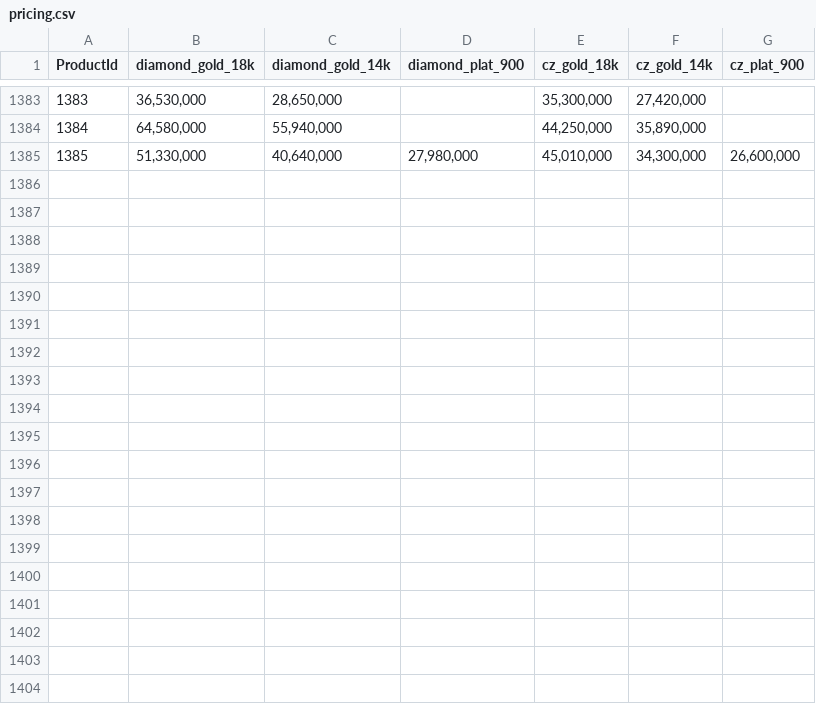
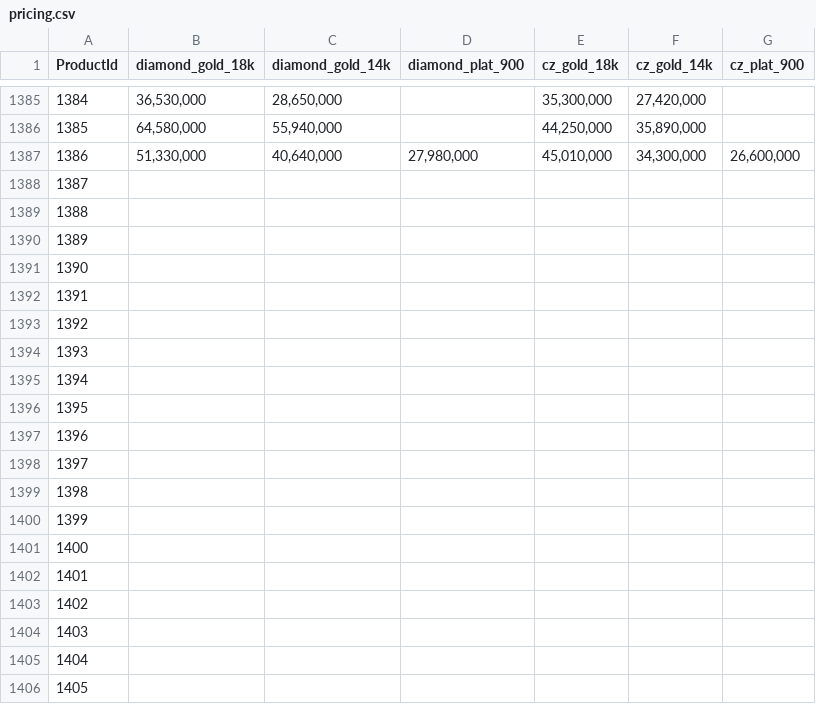
Before and after one commit to matchalatte2609/tierra-inventory-management-backend, a CSV file: src/seeds/mock/pricing.csv, drawn as a sheet; only a part is shown, gaps mark what is left out; the diff covers the shown part only; the diff names each change by its address in the sheet, - before the commit and + after, or states it on an @@ line.

```diff
--- a/src/seeds/mock/pricing.csv
+++ b/src/seeds/mock/pricing.csv
@@ column A (ProductId) renumbered between rows 82 and 1387 @@
+row 1388: 1387
+row 1389: 1388
+row 1390: 1389
+row 1391: 1390
+row 1392: 1391
+row 1393: 1392
+row 1394: 1393
+row 1395: 1394
+row 1396: 1395
+row 1397: 1396
+row 1398: 1397
+row 1399: 1398
+row 1400: 1399
+row 1401: 1400
+row 1402: 1401
+row 1403: 1402
+row 1404: 1403
+row 1405: 1404
+row 1406: 1405
```
Also changed, not shown: 40 added rows, 3 removed rows and 33 edited cells elsewhere in this file, src/seeds/mock/materials.csv, src/seeds/mock/products.csv, 8 other files.
